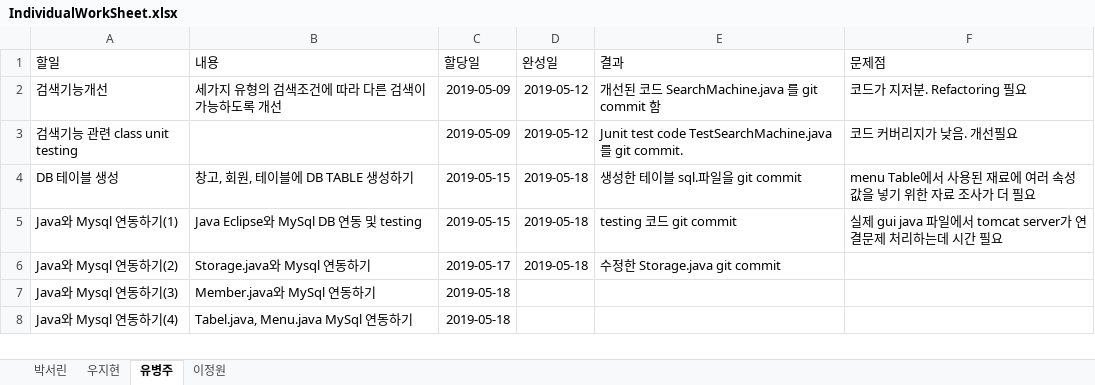
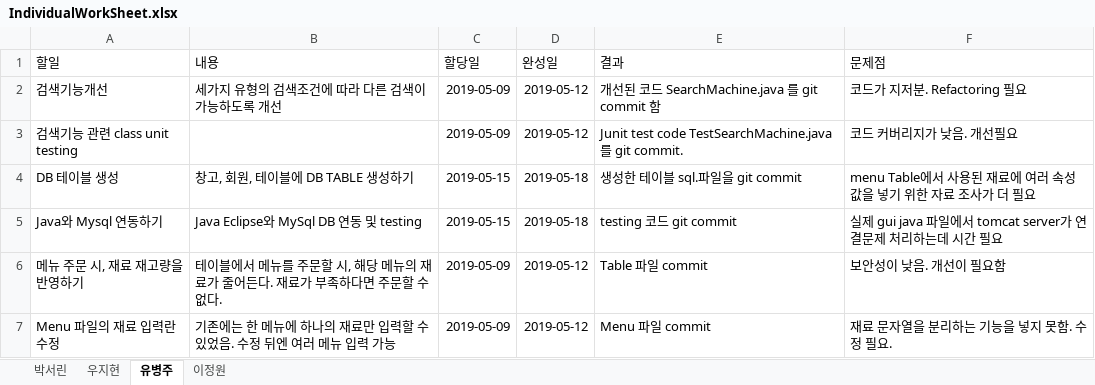
Before and after one commit to befly098/SitDown, an Excel workbook: IndividualWorkSheet.xlsx, sheet 유병주, drawn as a sheet; values as stored, in another font and other column widths than the file's, no borders; table styles not drawn; removed rows and columns are numbered as before the commit, all else as after; the diff names each change by its address in the sheet, - before the commit and + after, or states it on an @@ line.

Commit message:
Add files via upload

```diff
--- a/IndividualWorkSheet.xlsx (sheet 유병주)
+++ b/IndividualWorkSheet.xlsx (sheet 유병주)
-A5 (할일): Java와 Mysql 연동하기(1)
+A5 (할일): Java와 Mysql 연동하기
-row 6: Java와 Mysql 연동하기(2) | Storage.java와 Mysql 연동하기 | 2019-05-17 | 2019-05-18 | 수정한 Storage.java git commit
-row 7: Java와 Mysql 연동하기(3) | Member.java와 MySql 연동하기 | 2019-05-18
-row 8: Java와 Mysql 연동하기(4) | Tabel.java, Menu.java MySql 연동하기 | 2019-05-18
+row 6: 메뉴 주문 시, 재료 재고량을 반영하기 | 테이블에서 메뉴를 주문할 시, 해당 메뉴의 재료가 줄어든다. 재료가 부족하다면 주문할 수 없다. | 2019-05-09 | 2019-05-12 | Table 파일 commit | 보안성이 낮음. 개선이 필요함
+row 7: Menu 파일의 재료 입력란 수정 | 기존에는 한 메뉴에 하나의 재료만 입력할 수 있었음. 수정 뒤엔 여러 메뉴 입력 가능 | 2019-05-09 | 2019-05-12 | Menu 파일 commit | 재료 문자열을 분리하는 기능을 넣지 못함. 수정 필요.
```
